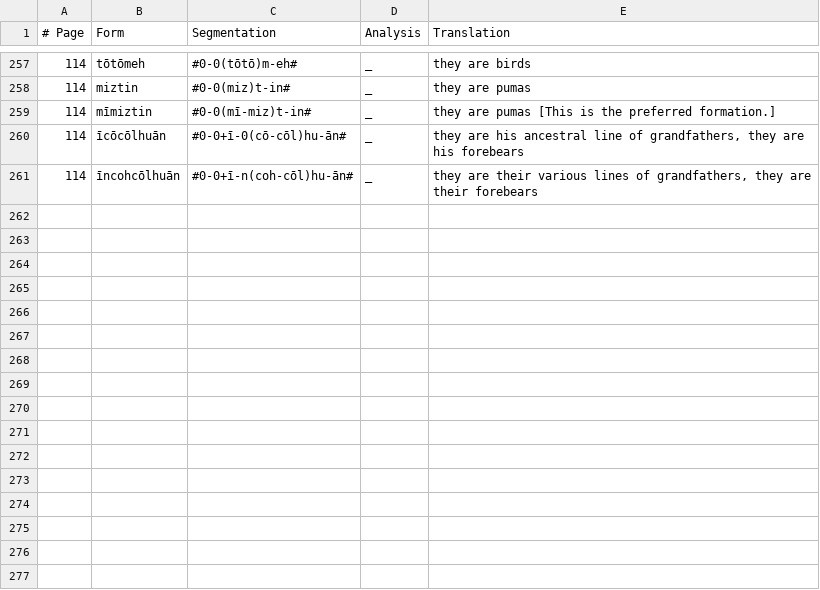
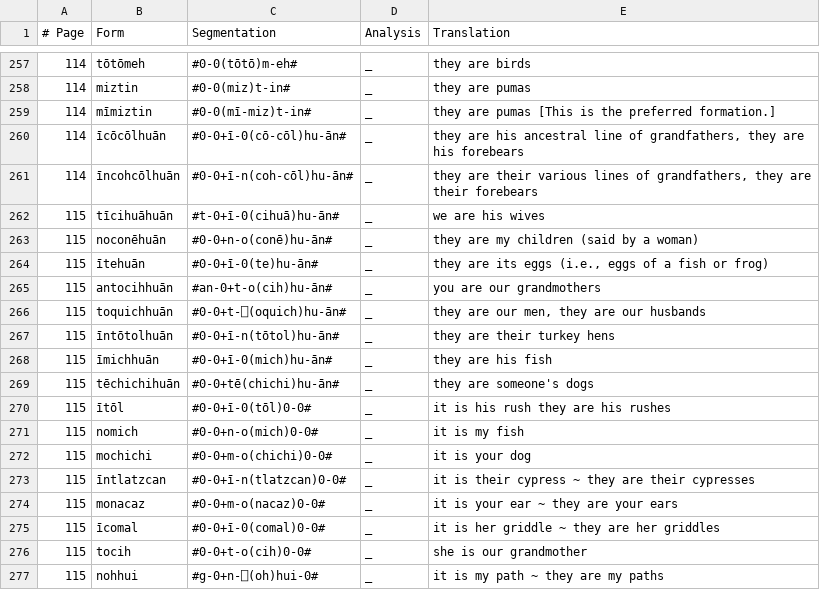
Before and after one commit to apertium/apertium-nci, a TSV file: dev/andrews.tsv, drawn as a sheet; only a part is shown, gaps mark what is left out.

Commit message:
more andrews

```diff
--- a/dev/andrews.tsv
+++ b/dev/andrews.tsv
@@ -261 +261,17 @@
 114	īncohcōlhuān	#0-0+ī-n(coh-cōl)hu-ān#	_	they are their various lines of grandfathers, they are their forebears
+115	tīcihuāhuān	#t-0+ī-0(cihuā)hu-ān#	_	we are his wives
+115	noconēhuān	#0-0+n-o(conē)hu-ān#	_	they are my children (said by a woman)
+115	ītehuān	#0-0+ī-0(te)hu-ān#	_	they are its eggs (i.e., eggs of a fish or frog)	
+115	antocihhuān	#an-0+t-o(cih)hu-ān#	_	you are our grandmothers
+115	toquichhuān	#0-0+t-⎕(oquich)hu-ān#	_	they are our men, they are our husbands
+115	īntōtolhuān	#0-0+ī-n(tōtol)hu-ān#	_	they are their turkey hens
+115	īmichhuān	#0-0+ī-0(mich)hu-ān#	_	they are his fish
+115	tēchichihuān	#0-0+tē(chichi)hu-ān#	_	they are someone's dogs
+115	ītōl	#0-0+ī-0(tōl)0-0#	_	it is his rush they are his rushes
+115	nomich	#0-0+n-o(mich)0-0#	_	it is my fish
+115	mochichi	#0-0+m-o(chichi)0-0#	_	it is your dog
+115	īntlatzcan	#0-0+ī-n(tlatzcan)0-0#	_	it is their cypress ~ they are their cypresses
+115	monacaz	#0-0+m-o(nacaz)0-0#	_	it is your ear ~ they are your ears
+115	īcomal	#0-0+ī-0(comal)0-0#	_	it is her griddle ~ they are her griddles
+115	tocih	#0-0+t-o(cih)0-0#	_	she is our grandmother
+115	nohhui	#g-0+n-⎕(oh)hui-0#	_	it is my path ~ they are my paths
```
